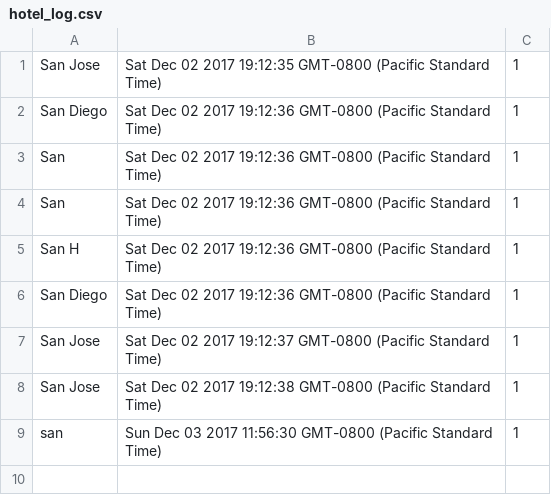
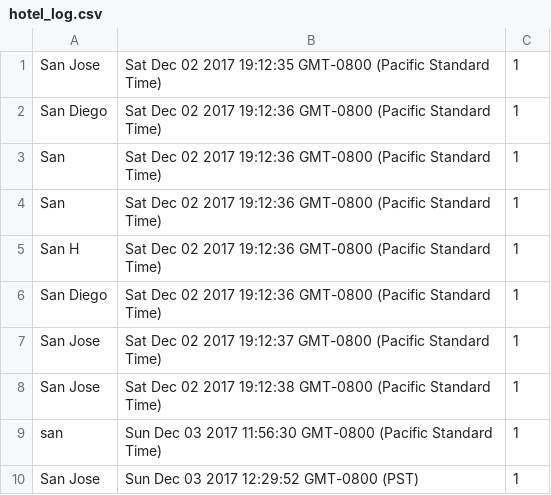
Before and after one commit to ashishvirani7/Kayak, a CSV file: kayakbackend/hotel_log.csv, drawn as a sheet; the diff names each change by its address in the sheet, - before the commit and + after, or states it on an @@ line.

```diff
--- a/kayakbackend/hotel_log.csv
+++ b/kayakbackend/hotel_log.csv
+row 10: San Jose | Sun Dec 03 2017 12:29:52 GMT-0800 (PST) | 1
```
Also changed, not shown: 10 other files.
